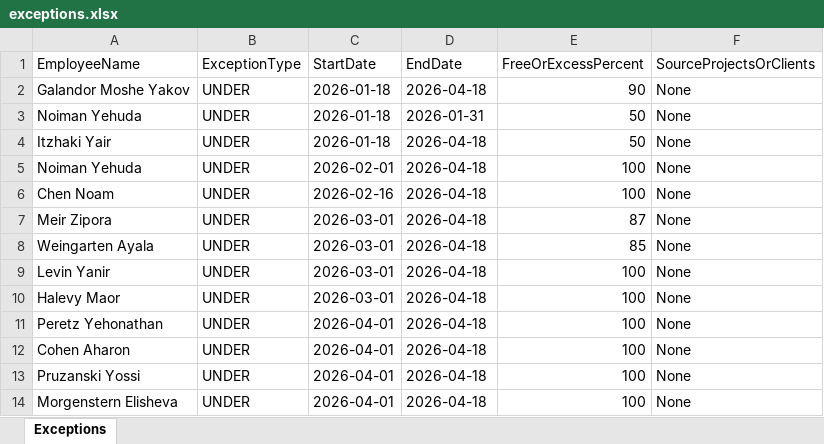
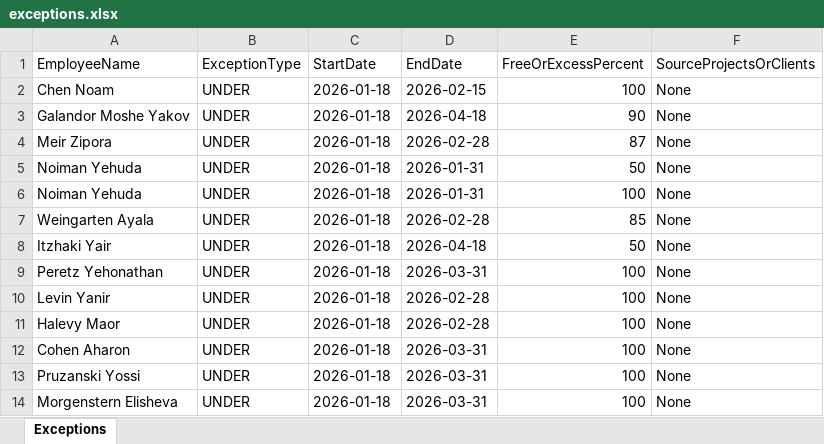
Before and after one commit to dannybechar/allocation-tracker, an Excel workbook: data/exceptions.xlsx, sheet Exceptions, drawn as a sheet; values as stored, in another font and other column widths than the file's, no borders; removed rows and columns are numbered as before the commit, all else as after; the diff names each change by its address in the sheet, - before the commit and + after, or states it on an @@ line.

```diff
--- a/data/exceptions.xlsx (sheet Exceptions)
+++ b/data/exceptions.xlsx (sheet Exceptions)
+row 2: Chen Noam | UNDER | 2026-01-18 | 2026-02-15 | 100 | None
+row 4: Meir Zipora | UNDER | 2026-01-18 | 2026-02-28 | 87 | None
+row 6: Noiman Yehuda | UNDER | 2026-01-18 | 2026-01-31 | 100 | None
+row 7: Weingarten Ayala | UNDER | 2026-01-18 | 2026-02-28 | 85 | None
-A9 (EmployeeName): Noiman Yehuda
+A9 (EmployeeName): Peretz Yehonathan
-C9 (StartDate): 2026-02-01
+C9 (StartDate): 2026-01-18
-D9 (EndDate): 2026-04-18
+D9 (EndDate): 2026-03-31
-row 6: Chen Noam | UNDER | 2026-02-16 | 2026-04-18 | 100 | None
-row 7: Meir Zipora | UNDER | 2026-03-01 | 2026-04-18 | 87 | None
-row 8: Weingarten Ayala | UNDER | 2026-03-01 | 2026-04-18 | 85 | None
-C10:C11 (StartDate): 2026-03-01
+C10:C11 (StartDate): 2026-01-18
-D10:D11 (EndDate): 2026-04-18
+D10:D11 (EndDate): 2026-02-28
-row 11: Peretz Yehonathan | UNDER | 2026-04-01 | 2026-04-18 | 100 | None
-C12:C14 (StartDate): 2026-04-01
+C12:C14 (StartDate): 2026-01-18
-D12:D14 (EndDate): 2026-04-18
+D12:D14 (EndDate): 2026-03-31
```
Also changed, not shown: 1 other file.
